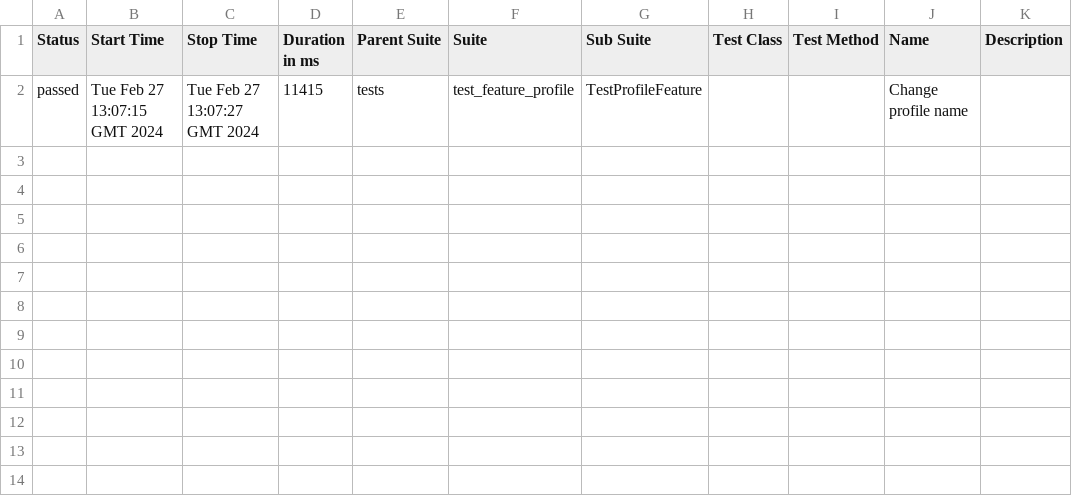
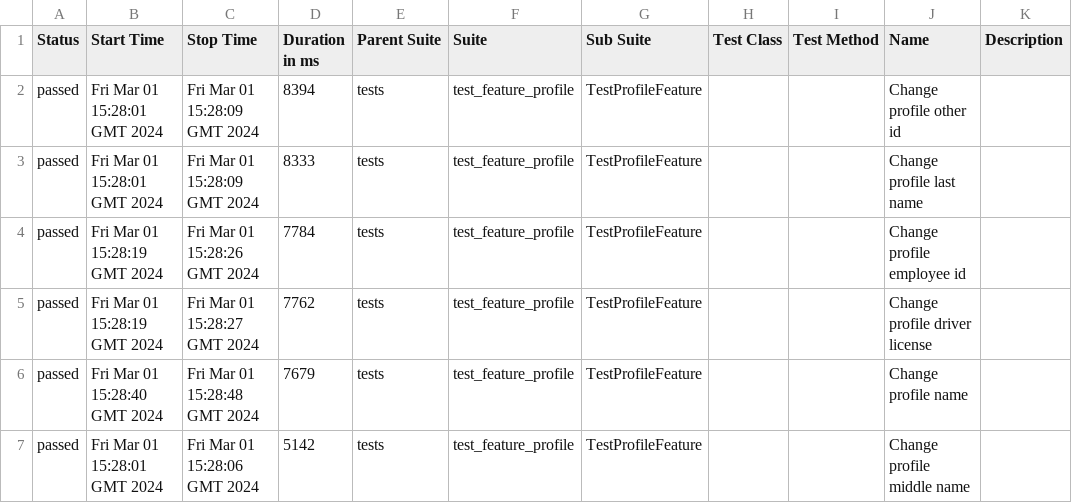
Before and after one commit to Twelfth64/FirstCICD, a CSV file: data/suites.csv, drawn as a sheet.

```diff
--- a/data/suites.csv
+++ b/data/suites.csv
@@ -1,2 +1,7 @@
 "Status","Start Time","Stop Time","Duration in ms","Parent Suite","Suite","Sub Suite","Test Class","Test Method","Name","Description"
-"passed","Tue Feb 27 13:07:15 GMT 2024","Tue Feb 27 13:07:27 GMT 2024","11415","tests","test_feature_profile","TestProfileFeature","","","Change profile name",""
+"passed","Fri Mar 01 15:28:01 GMT 2024","Fri Mar 01 15:28:09 GMT 2024","8394","tests","test_feature_profile","TestProfileFeature","","","Change profile other id",""
+"passed","Fri Mar 01 15:28:01 GMT 2024","Fri Mar 01 15:28:09 GMT 2024","8333","tests","test_feature_profile","TestProfileFeature","","","Change profile last name",""
+"passed","Fri Mar 01 15:28:19 GMT 2024","Fri Mar 01 15:28:26 GMT 2024","7784","tests","test_feature_profile","TestProfileFeature","","","Change profile employee id",""
+"passed","Fri Mar 01 15:28:19 GMT 2024","Fri Mar 01 15:28:27 GMT 2024","7762","tests","test_feature_profile","TestProfileFeature","","","Change profile driver license",""
+"passed","Fri Mar 01 15:28:40 GMT 2024","Fri Mar 01 15:28:48 GMT 2024","7679","tests","test_feature_profile","TestProfileFeature","","","Change profile name",""
+"passed","Fri Mar 01 15:28:01 GMT 2024","Fri Mar 01 15:28:06 GMT 2024","5142","tests","test_feature_profile","TestProfileFeature","","","Change profile middle name",""
```
Also changed, not shown: 39 other files.
